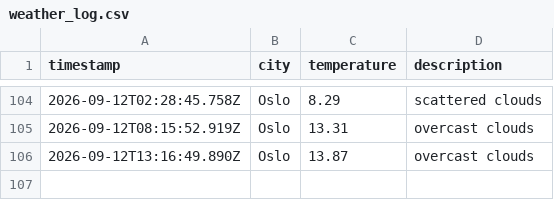
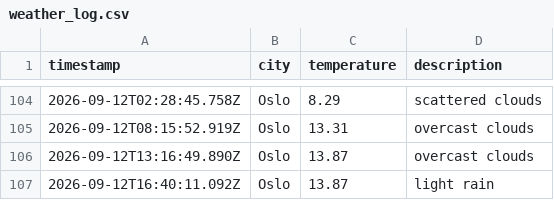
Before and after one commit to IAH02/weather_data_ops, a CSV file: data/weather_log.csv, drawn as a sheet; only a part is shown, gaps mark what is left out.

```diff
--- a/data/weather_log.csv
+++ b/data/weather_log.csv
@@ -106 +106,2 @@ timestamp,city,temperature,description
 2026-09-12T13:16:49.890Z,Oslo,13.87,overcast clouds
+2026-09-12T16:40:11.092Z,Oslo,13.87,light rain
```
Also changed, not shown: 1 other file.
